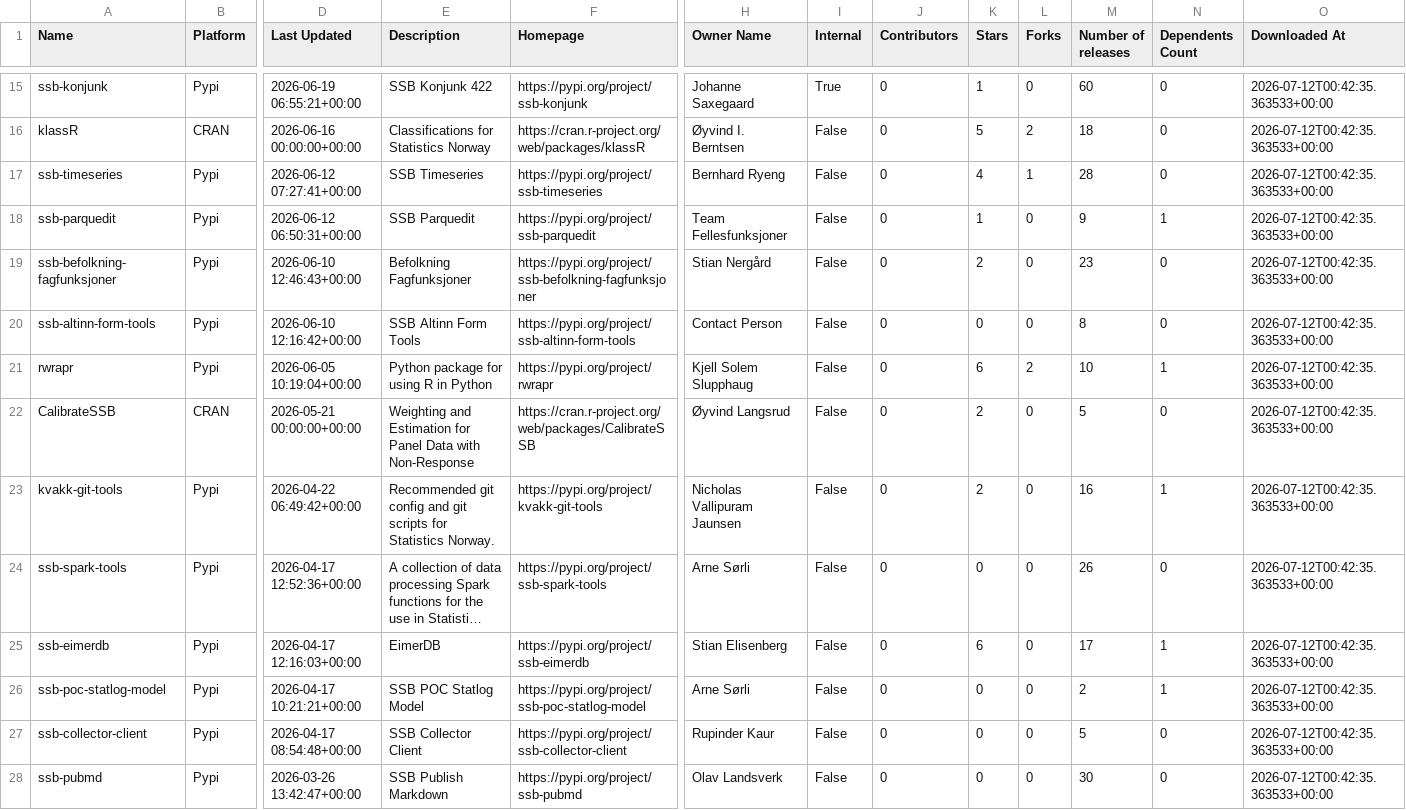
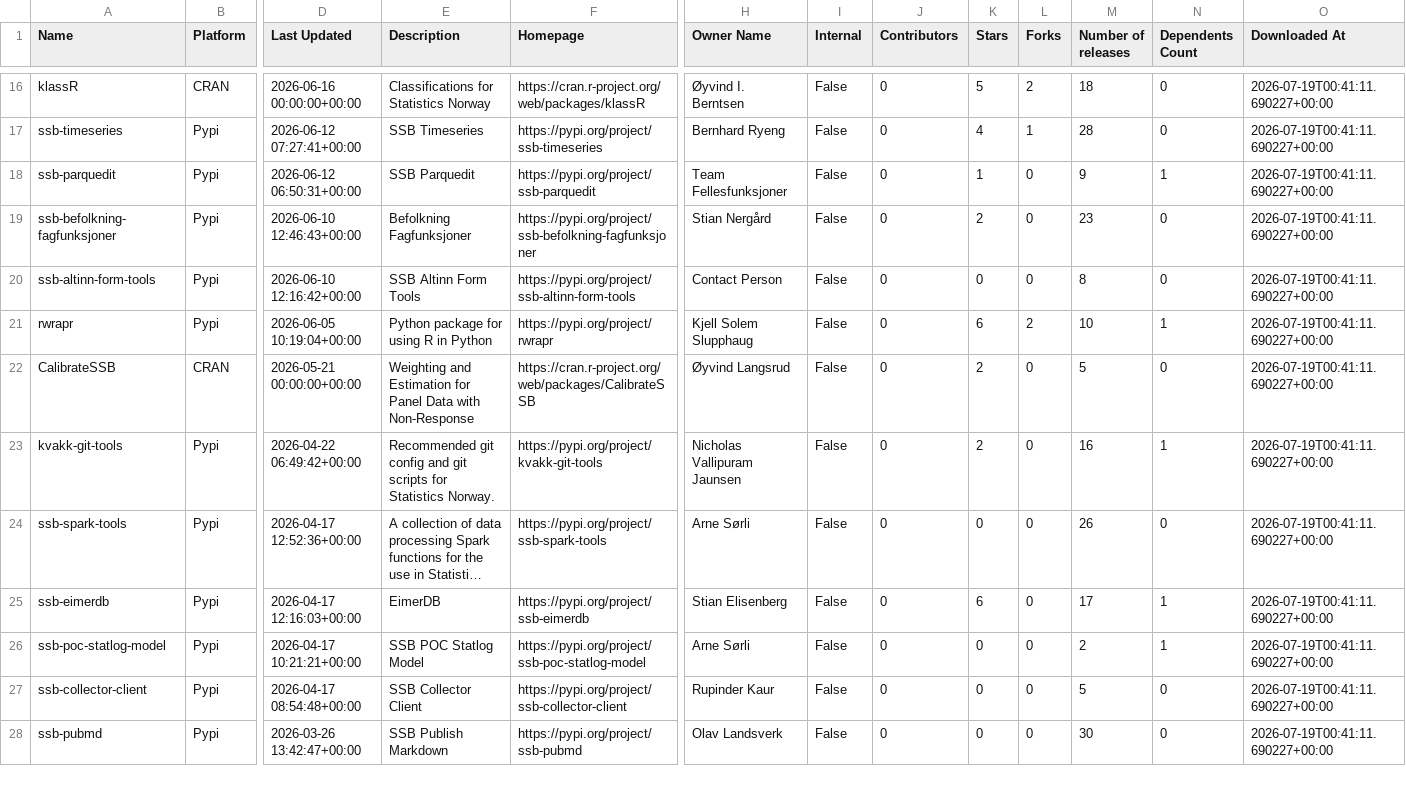
Before and after one commit to trygu/ssb-pypi-statistics, a CSV file: results.csv, drawn as a sheet; only a part is shown, gaps mark what is left out; long unchanged cells end in …; removed rows and columns are numbered as before the commit, all else as after; rows hold the shown columns only; the diff covers the shown part only; the diff names each change by its address in the sheet, - before the commit and + after, or states it on an @@ line.

```diff
--- a/results.csv
+++ b/results.csv
-row 15: ssb-konjunk | Pypi | 2026-06-19 06:55:21+00:00 | SSB Konjunk 422 | https://pypi.org/project/ssb-konjunk | Johanne Saxegaard | True | 0 | 1 | 0 | 60 | 0 | 2026-07-12T00:42:35.363533+00:00
-O16:O28 (Downloaded At): 2026-07-12T00:42:35.363533+00:00
+O16:O28 (Downloaded At): 2026-07-19T00:41:11.690227+00:00
```
Also changed, not shown: 1 added row and 64 edited cells elsewhere in this file, 2 other files.
